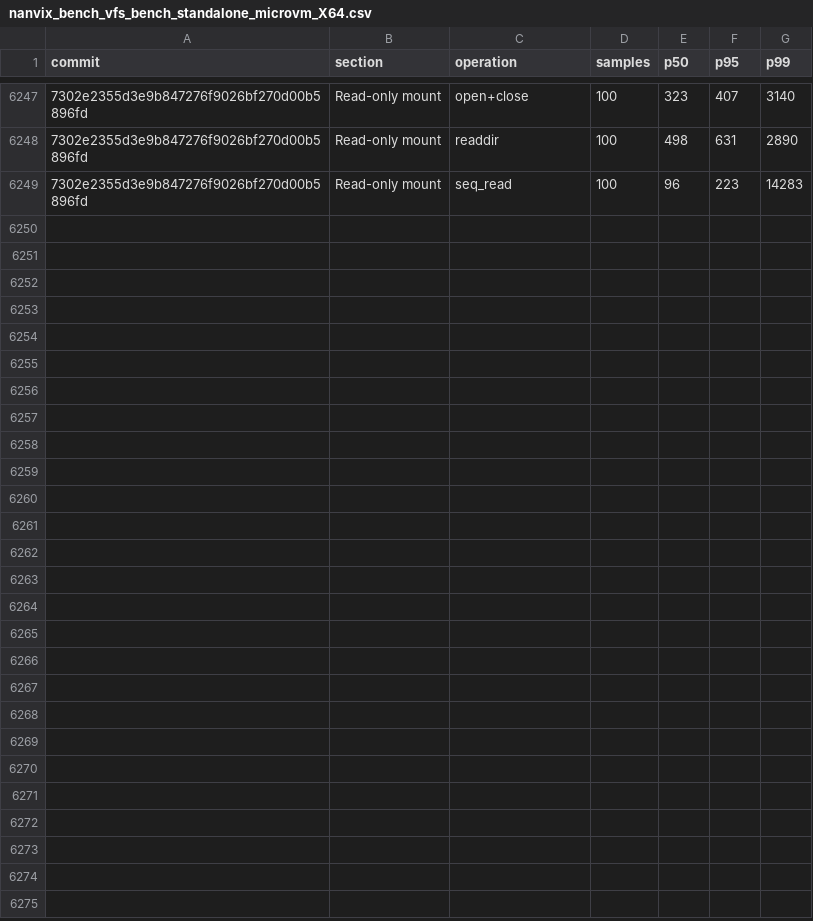
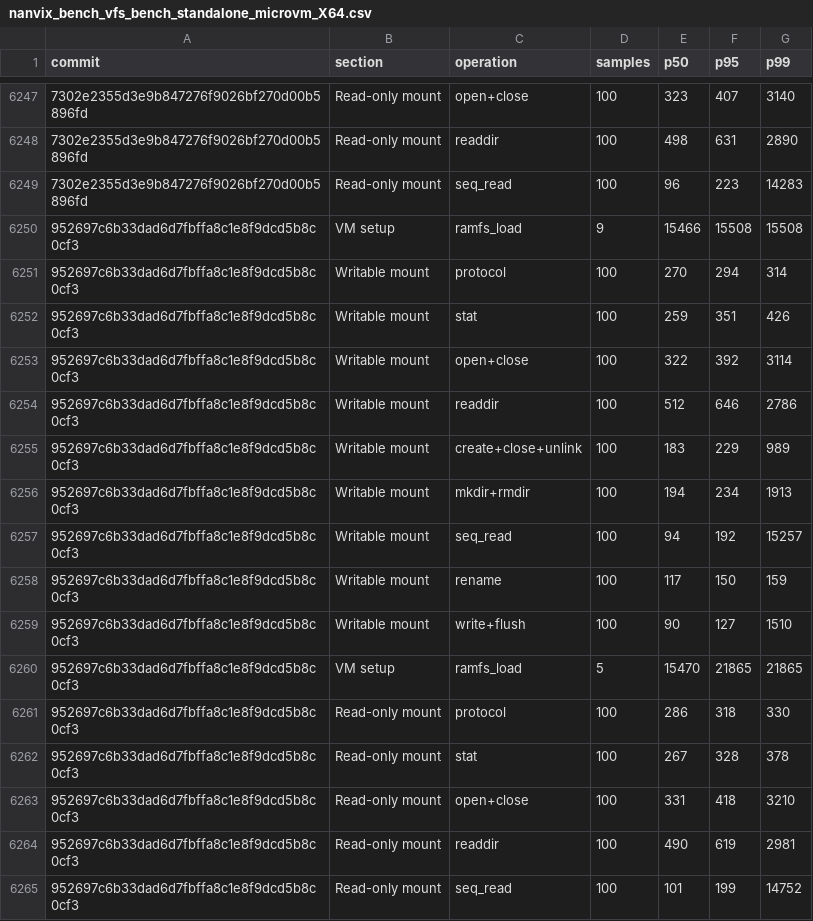
Before and after one commit to nanvix/nanvix, a CSV file: www/bench/data/windows-baremetal/nanvix_bench_vfs_bench_standalone_microvm_X64.csv, drawn as a sheet; only a part is shown, gaps mark what is left out; the diff names each change by its address in the sheet, - before the commit and + after, or states it on an @@ line.

```diff
--- a/www/bench/data/windows-baremetal/nanvix_bench_vfs_bench_standalone_microvm_X64.csv
+++ b/www/bench/data/windows-baremetal/nanvix_bench_vfs_bench_standalone_microvm_X64.csv
+row 6250: 952697c6b33dad6d7fbffa8c1e8f9dcd5b8c0cf3 | VM setup | ramfs_load | 9 | 15466 | 15508 | 15508
+row 6251: 952697c6b33dad6d7fbffa8c1e8f9dcd5b8c0cf3 | Writable mount | protocol | 100 | 270 | 294 | 314
+row 6252: 952697c6b33dad6d7fbffa8c1e8f9dcd5b8c0cf3 | Writable mount | stat | 100 | 259 | 351 | 426
+row 6253: 952697c6b33dad6d7fbffa8c1e8f9dcd5b8c0cf3 | Writable mount | open+close | 100 | 322 | 392 | 3114
+row 6254: 952697c6b33dad6d7fbffa8c1e8f9dcd5b8c0cf3 | Writable mount | readdir | 100 | 512 | 646 | 2786
+row 6255: 952697c6b33dad6d7fbffa8c1e8f9dcd5b8c0cf3 | Writable mount | create+close+unlink | 100 | 183 | 229 | 989
+row 6256: 952697c6b33dad6d7fbffa8c1e8f9dcd5b8c0cf3 | Writable mount | mkdir+rmdir | 100 | 194 | 234 | 1913
+row 6257: 952697c6b33dad6d7fbffa8c1e8f9dcd5b8c0cf3 | Writable mount | seq_read | 100 | 94 | 192 | 15257
+row 6258: 952697c6b33dad6d7fbffa8c1e8f9dcd5b8c0cf3 | Writable mount | rename | 100 | 117 | 150 | 159
+row 6259: 952697c6b33dad6d7fbffa8c1e8f9dcd5b8c0cf3 | Writable mount | write+flush | 100 | 90 | 127 | 1510
+row 6260: 952697c6b33dad6d7fbffa8c1e8f9dcd5b8c0cf3 | VM setup | ramfs_load | 5 | 15470 | 21865 | 21865
+row 6261: 952697c6b33dad6d7fbffa8c1e8f9dcd5b8c0cf3 | Read-only mount | protocol | 100 | 286 | 318 | 330
+row 6262: 952697c6b33dad6d7fbffa8c1e8f9dcd5b8c0cf3 | Read-only mount | stat | 100 | 267 | 328 | 378
+row 6263: 952697c6b33dad6d7fbffa8c1e8f9dcd5b8c0cf3 | Read-only mount | open+close | 100 | 331 | 418 | 3210
+row 6264: 952697c6b33dad6d7fbffa8c1e8f9dcd5b8c0cf3 | Read-only mount | readdir | 100 | 490 | 619 | 2981
+row 6265: 952697c6b33dad6d7fbffa8c1e8f9dcd5b8c0cf3 | Read-only mount | seq_read | 100 | 101 | 199 | 14752
```
Also changed, not shown: www/bench/data/windows-baremetal/nanvix_bench_snapshot_restore_standalone_microvm_X64.csv, www/bench/data/windows-baremetal/nanvix_bench_syscall_bench_standalone_microvm_X64.csv, 6 other files.
